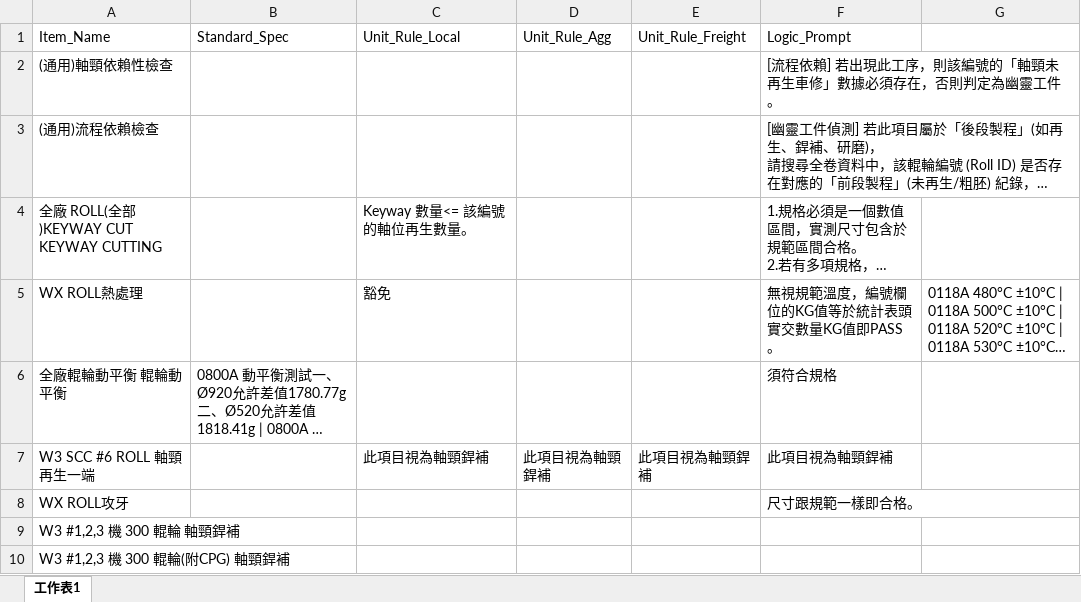
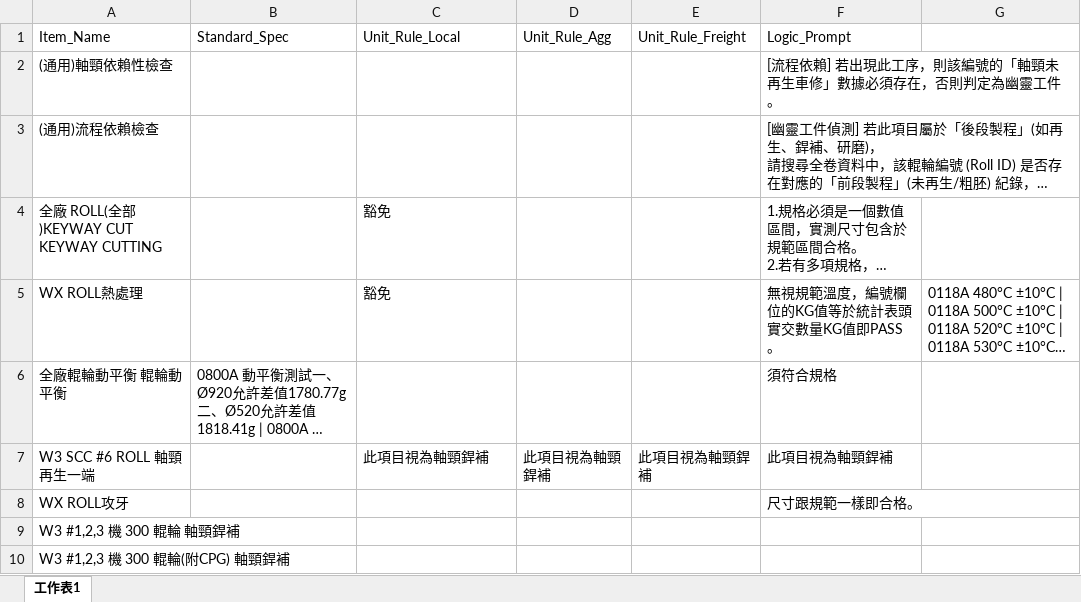
Before and after one commit to chiao0306/roll-check-app-v4, an Excel workbook: rules.xlsx, sheet 工作表1, drawn as a sheet; only a part is shown; long unchanged cells end in …; values as stored, in another font and other column widths than the file's, no borders; the diff names each change by its address in the sheet, - before the commit and + after, or states it on an @@ line.

Commit message:
Add files via upload

```diff
--- a/rules.xlsx (sheet 工作表1)
+++ b/rules.xlsx (sheet 工作表1)
-C4: Keyway 數量<= 該編號的軸位再生數量。
+C4: 豁免
```
